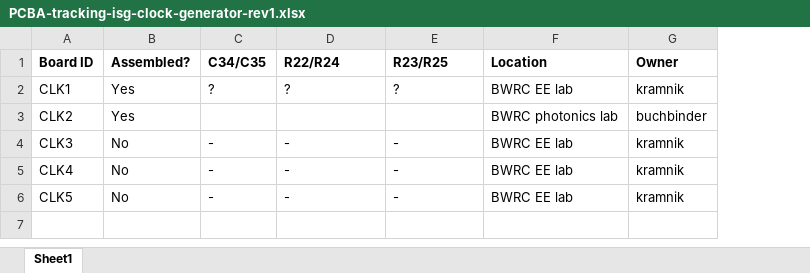
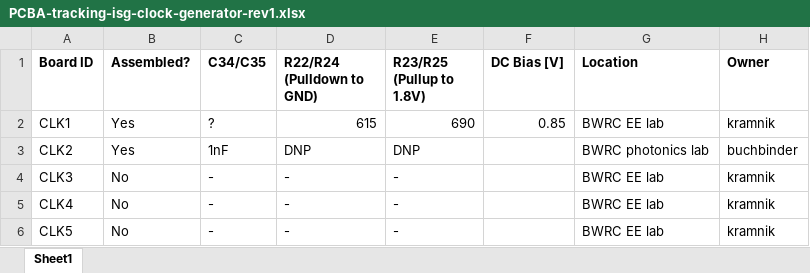
Before and after one commit to dkramnik/Eagle-Public, an Excel workbook: isg-clock-generator-rev1/PCBA-tracking-isg-clock-generator-rev1.xlsx, sheet Sheet1, drawn as a sheet; values as stored, in another font and other column widths than the file's, no borders; the diff names each change by its address in the sheet, - before the commit and + after, or states it on an @@ line.

```diff
--- a/isg-clock-generator-rev1/PCBA-tracking-isg-clock-generator-rev1.xlsx (sheet Sheet1)
+++ b/isg-clock-generator-rev1/PCBA-tracking-isg-clock-generator-rev1.xlsx (sheet Sheet1)
+column F (DC Bias [V]), row 2: 0.85
-D1: R22/R24
+D1: R22/R24 (Pulldown to GND)
-E1: R23/R25
+E1: R23/R25 (Pullup to 1.8V)
-D2 (R22/R24 (Pulldown to GND)): ?
+D2 (R22/R24 (Pulldown to GND)): 615
-E2 (R23/R25 (Pullup to 1.8V)): ?
+E2 (R23/R25 (Pullup to 1.8V)): 690
-C3 (C34/C35): (empty)
+C3 (C34/C35): 1nF
-D3 (R22/R24 (Pulldown to GND)): (empty)
+D3 (R22/R24 (Pulldown to GND)): DNP
-E3 (R23/R25 (Pullup to 1.8V)): (empty)
+E3 (R23/R25 (Pullup to 1.8V)): DNP
```
Also changed, not shown: 3 other files.
